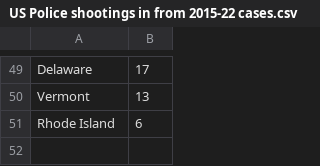
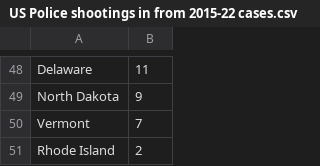
Before and after one commit to yungxinkawaii/DV_Week10, a CSV file: data/US Police shootings in from 2015-22 cases.csv, drawn as a sheet; only a part is shown, gaps mark what is left out; addresses are those after the commit; the diff covers the shown part only; the diff names each change by its address in the sheet, - before the commit and + after, or states it on an @@ line.

```diff
--- a/data/US Police shootings in from 2015-22 cases.csv
+++ b/data/US Police shootings in from 2015-22 cases.csv
-B48: 17
+B48: 11
+row 49: North Dakota | 9
-B50: 13
+B50: 7
-B51: 6
+B51: 2
```
Also changed, not shown: 18 added rows, 19 removed rows and 29 edited cells elsewhere in this file, 4 other files.
